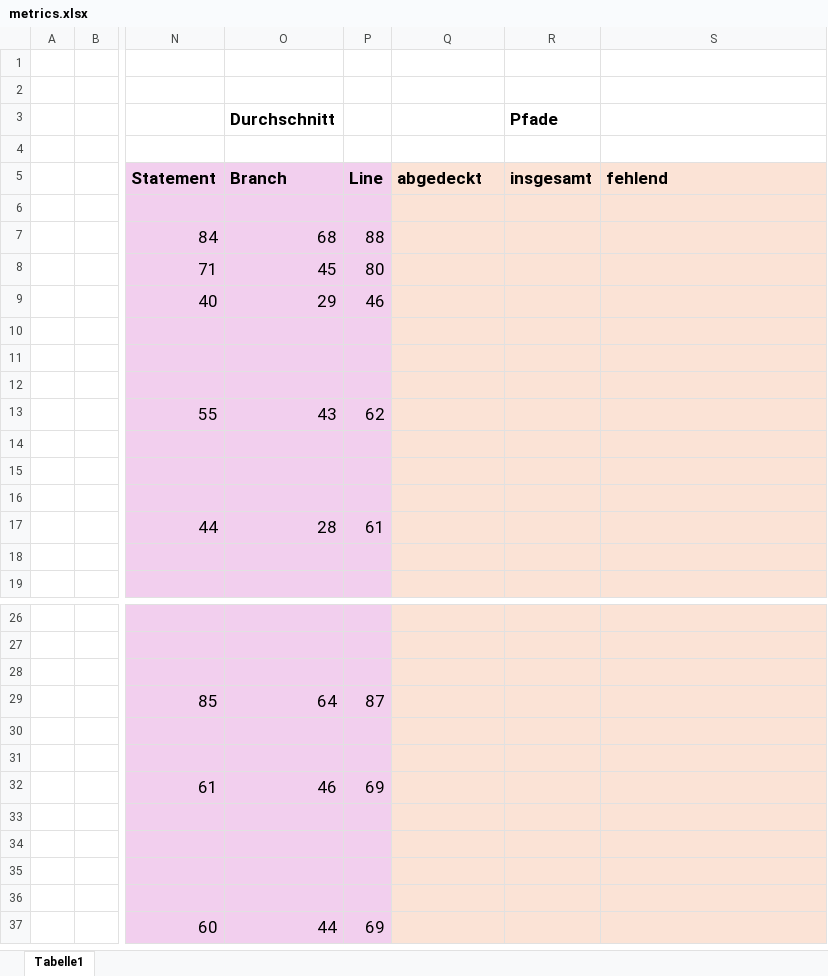
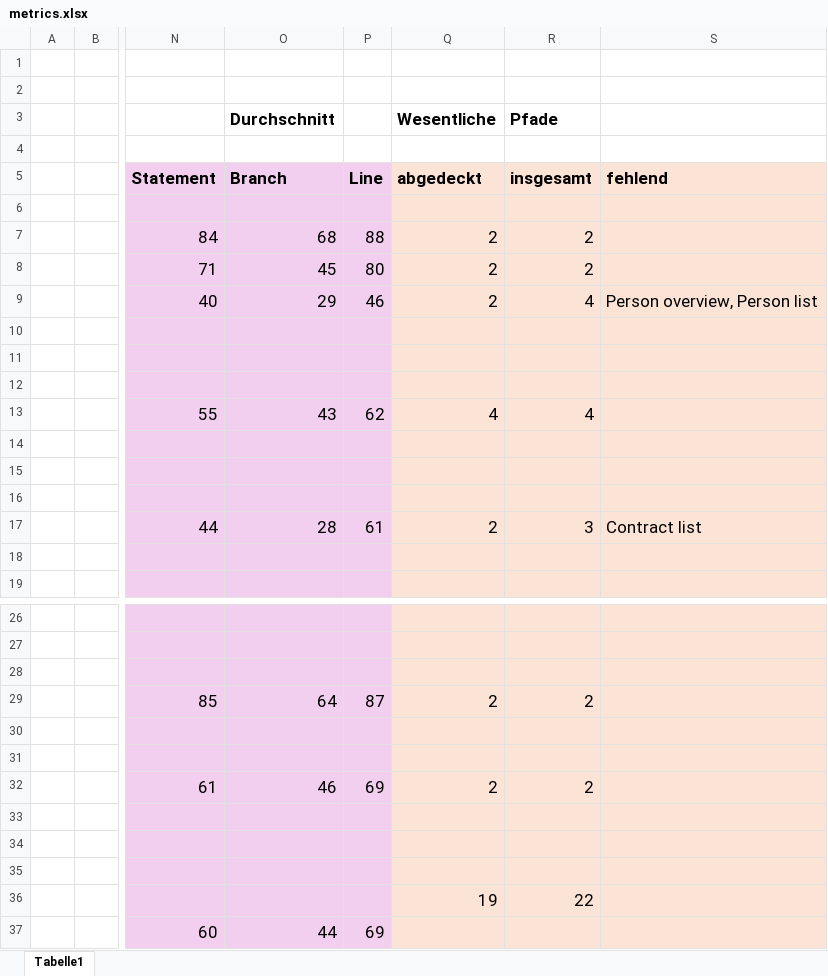
Before and after one commit to MariusTews/test-generation-app, an Excel workbook: generated-tests/pincher/frontend/direct/metrics.xlsx, sheet Tabelle1, drawn as a sheet; only a part is shown, gaps mark what is left out; values as stored, in another font and other column widths than the file's, no borders; the diff covers the shown part only; the diff names each change by its address in the sheet, - before the commit and + after, or states it on an @@ line.

Commit message:
metrics: paths

```diff
--- a/generated-tests/pincher/frontend/direct/metrics.xlsx (sheet Tabelle1)
+++ b/generated-tests/pincher/frontend/direct/metrics.xlsx (sheet Tabelle1)
-Q3 (abgedeckt): (empty)
+Q3 (abgedeckt): Wesentliche
-Q7:Q9 (abgedeckt): (empty)
+Q7:Q9 (abgedeckt): 2
-R7:R8 (insgesamt): (empty)
+R7:R8 (insgesamt): 2
-R9 (insgesamt): (empty)
+R9 (insgesamt): 4
-S9 (fehlend): (empty)
+S9 (fehlend): Person overview, Person list
-Q13 (abgedeckt): (empty)
+Q13 (abgedeckt): 4
-R13 (insgesamt): (empty)
+R13 (insgesamt): 4
-Q17 (abgedeckt): (empty)
+Q17 (abgedeckt): 2
-R17 (insgesamt): (empty)
+R17 (insgesamt): 3
-S17 (fehlend): (empty)
+S17 (fehlend): Contract list
-Q29 (abgedeckt): (empty)
+Q29 (abgedeckt): 2
-R29 (insgesamt): (empty)
+R29 (insgesamt): 2
-Q32 (abgedeckt): (empty)
+Q32 (abgedeckt): 2
-R32 (insgesamt): (empty)
+R32 (insgesamt): 2
-Q36 (abgedeckt): (empty)
+Q36 (abgedeckt): 19
-R36 (insgesamt): (empty)
+R36 (insgesamt): 22
```
Also changed, not shown: 2 edited cells elsewhere in this sheet, generated-tests/firebrigade/frontend/direct/metrics.xlsx.
